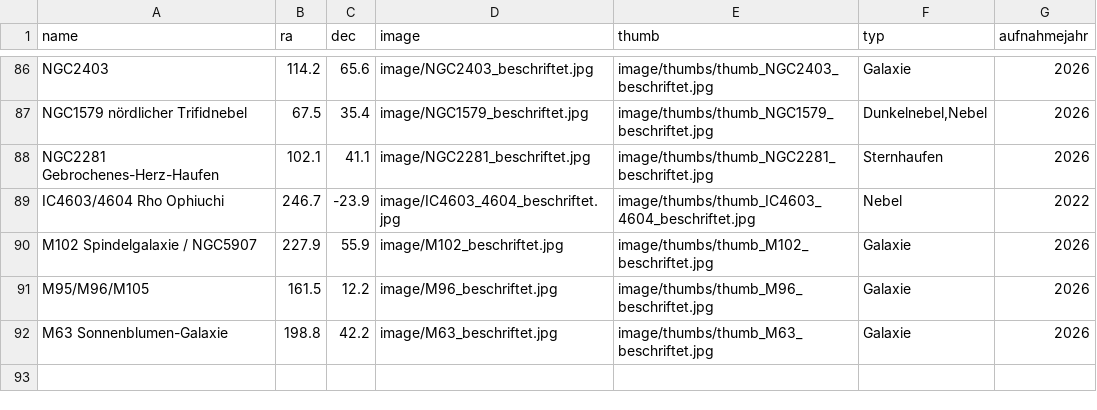
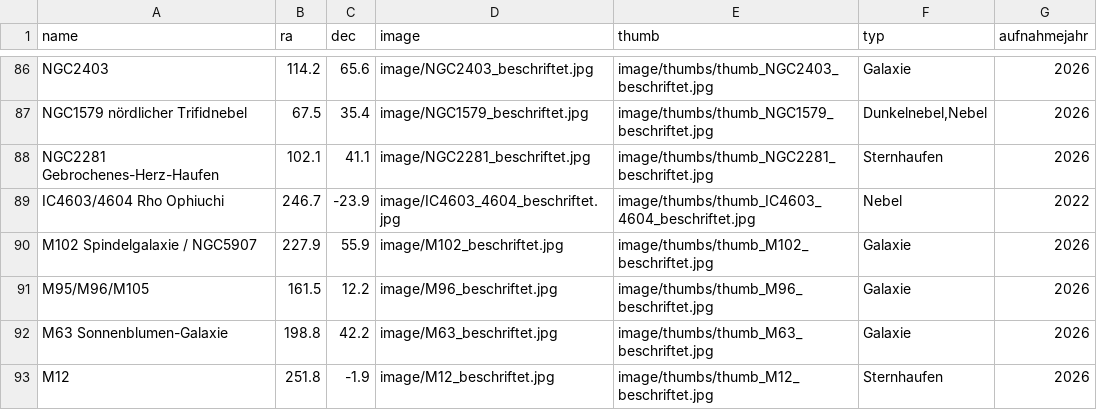
Before and after one commit to hblapa/astrofotos, a CSV file: marker.csv, drawn as a sheet; only a part is shown, gaps mark what is left out.

```diff
--- a/marker.csv
+++ b/marker.csv
@@ -92 +92,2 @@ M95/M96/M105,161.5,12.2,image/M96_beschriftet.jpg,image/thumbs/thumb_M96_beschri
 M63 Sonnenblumen-Galaxie,198.8,42.2,image/M63_beschriftet.jpg,image/thumbs/thumb_M63_beschriftet.jpg,Galaxie,2026
+M12,251.8,-1.9,image/M12_beschriftet.jpg,image/thumbs/thumb_M12_beschriftet.jpg,Sternhaufen,2026
```
Also changed, not shown: 2 other files.
